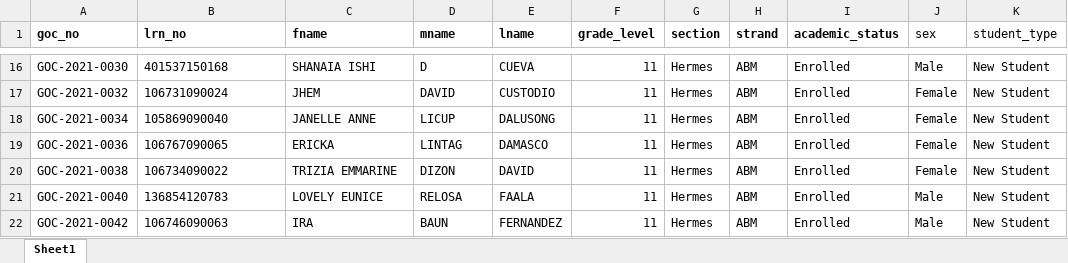
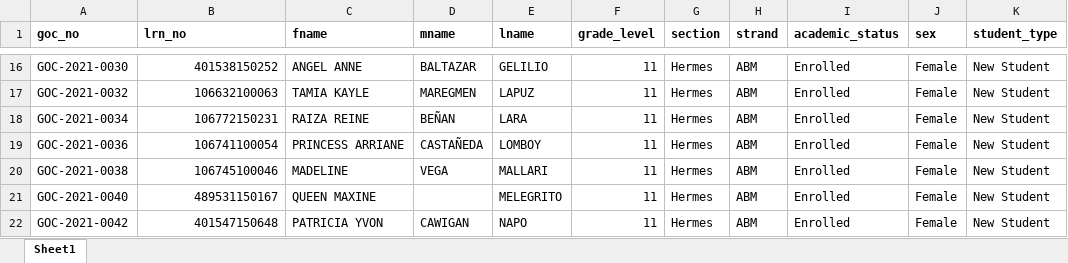
Before and after one commit to gocdevs/Grading_SystemV2, an Excel workbook: TestData.xlsx, sheet Sheet1, drawn as a sheet; only a part is shown, gaps mark what is left out; values as stored, in another font and other column widths than the file's, no borders; the diff covers the shown part only; the diff names each change by its address in the sheet, - before the commit and + after, or states it on an @@ line.

```diff
--- a/TestData.xlsx (sheet Sheet1)
+++ b/TestData.xlsx (sheet Sheet1)
-J1:K1 bold: off
+J1:K1 bold: on
-B16:B22 alignment: left
+B16:B22 alignment: right
-B16 (lrn_no): 401537150168
+B16 (lrn_no): 401538150252
-C16 (fname): SHANAIA ISHI
+C16 (fname): ANGEL ANNE
-D16 (mname): D
+D16 (mname): BALTAZAR
-E16 (lname): CUEVA
+E16 (lname): GELILIO
-J16 (sex): Male
+J16 (sex): Female
-B17 (lrn_no): 106731090024
+B17 (lrn_no): 106632100063
-C17 (fname): JHEM
+C17 (fname): TAMIA KAYLE
-D17 (mname): DAVID
+D17 (mname): MAREGMEN
-E17 (lname): CUSTODIO
+E17 (lname): LAPUZ
-B18 (lrn_no): 105869090040
+B18 (lrn_no): 106772150231
-C18 (fname): JANELLE ANNE
+C18 (fname): RAIZA REINE
-D18 (mname): LICUP
+D18 (mname): BEÑAN
-E18 (lname): DALUSONG
+E18 (lname): LARA
-B19 (lrn_no): 106767090065
+B19 (lrn_no): 106741100054
-C19 (fname): ERICKA
+C19 (fname): PRINCESS ARRIANE
-D19 (mname): LINTAG
+D19 (mname): CASTAÑEDA
-E19 (lname): DAMASCO
+E19 (lname): LOMBOY
-B20 (lrn_no): 106734090022
+B20 (lrn_no): 106745100046
-C20 (fname): TRIZIA EMMARINE
+C20 (fname): MADELINE
-D20 (mname): DIZON
+D20 (mname): VEGA
-E20 (lname): DAVID
+E20 (lname): MALLARI
-B21 (lrn_no): 136854120783
+B21 (lrn_no): 489531150167
-C21 (fname): LOVELY EUNICE
+C21 (fname): QUEEN MAXINE
-D21 (mname): RELOSA
+D21 (mname): (empty)
-E21 (lname): FAALA
+E21 (lname): MELEGRITO
-J21:J22 (sex): Male
+J21:J22 (sex): Female
-B22 (lrn_no): 106746090063
+B22 (lrn_no): 401547150648
-C22 (fname): IRA
+C22 (fname): PATRICIA YVON
-D22 (mname): BAUN
+D22 (mname): CAWIGAN
-E22 (lname): FERNANDEZ
+E22 (lname): NAPO
```
Also changed, not shown: 13 removed rows, 626 edited cells and cell formats elsewhere in this sheet, 21 other files.
